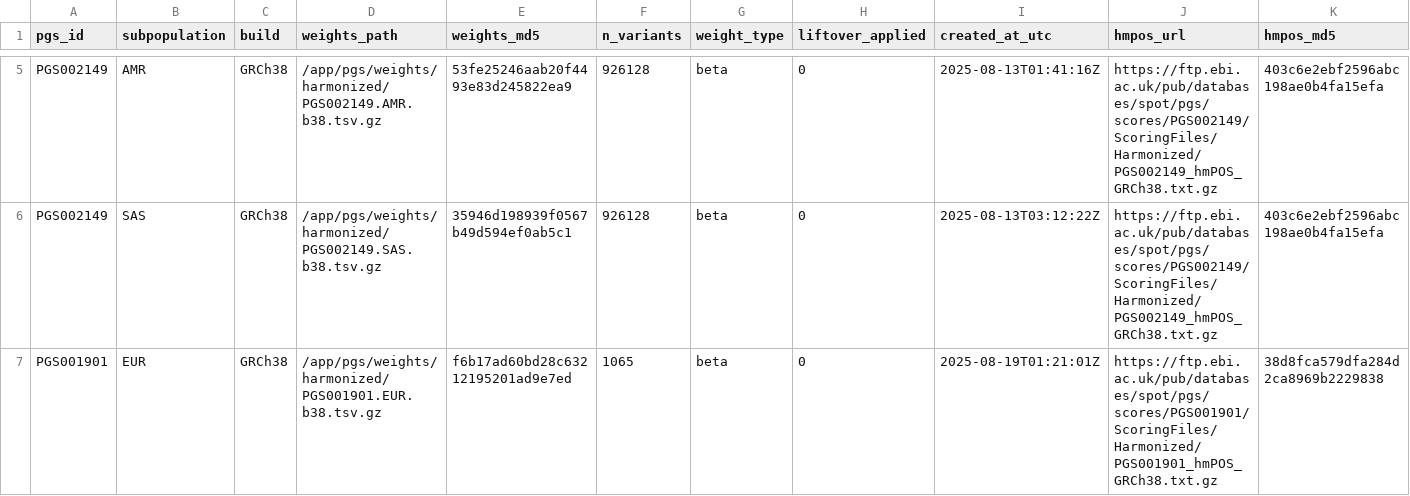
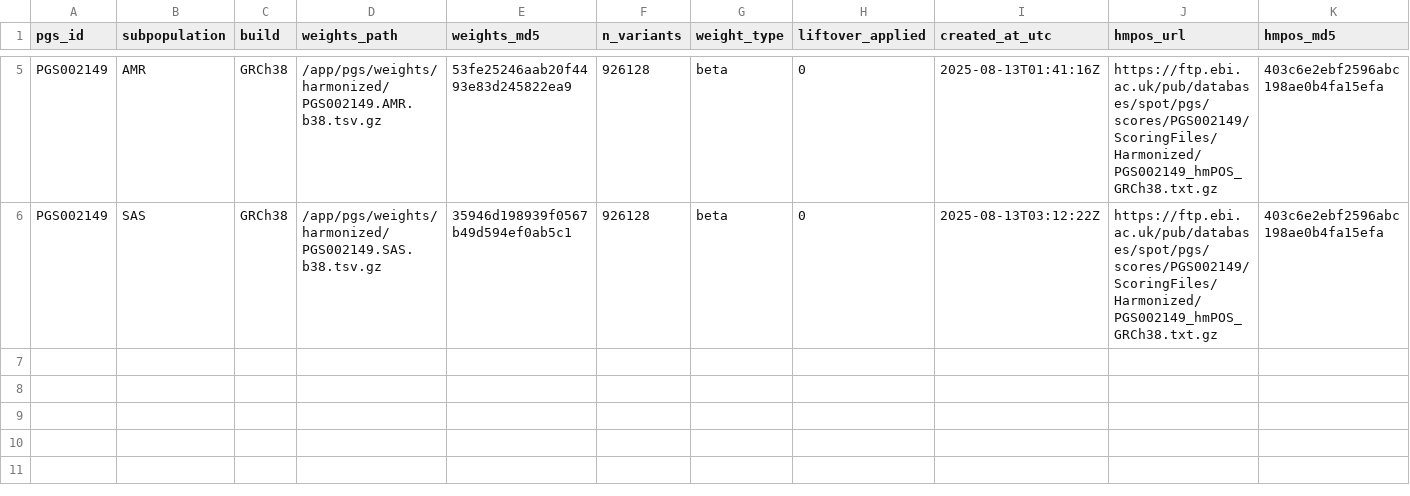
Before and after one commit to effieklimi/pgspilot, a CSV file: pgs/weights/harmonized/registry.csv, drawn as a sheet; only a part is shown, gaps mark what is left out; rows hold the shown columns only; the diff names each change by its address in the sheet, - before the commit and + after, or states it on an @@ line.

Commit message:
removed PGS001901, added harmonized registry

```diff
--- a/pgs/weights/harmonized/registry.csv
+++ b/pgs/weights/harmonized/registry.csv
-row 7: PGS001901 | EUR | GRCh38 | /app/pgs/weights/harmonized/PGS001901.EUR.b38.tsv.gz | f6b17ad60bd28c63212195201ad9e7ed | 1065 | beta | 0 | 2025-08-19T01:21:01Z | https://ftp.ebi.ac.uk/pub/databases/spot/pgs/scores/PGS001901/ScoringFiles/Harmonized/PGS001901_hmPOS_GRCh38.txt.gz | 38d8fca579dfa284d2ca8969b2229838
```
Also changed, not shown: pgs/weights/standardization/standardization.tsv, 3 other files.
